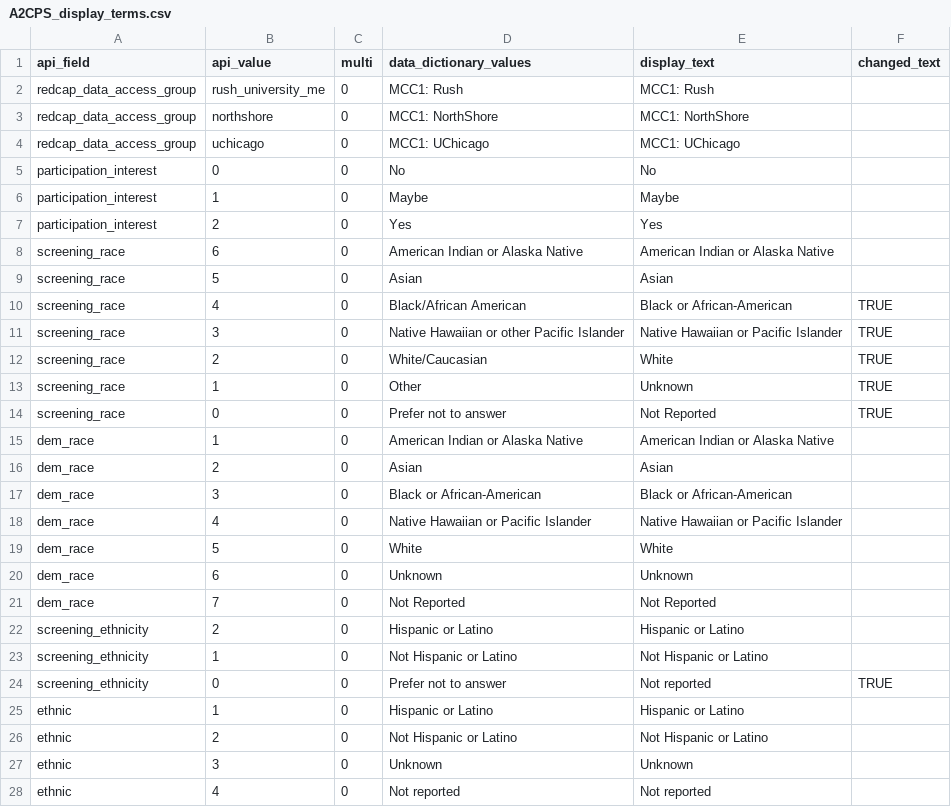
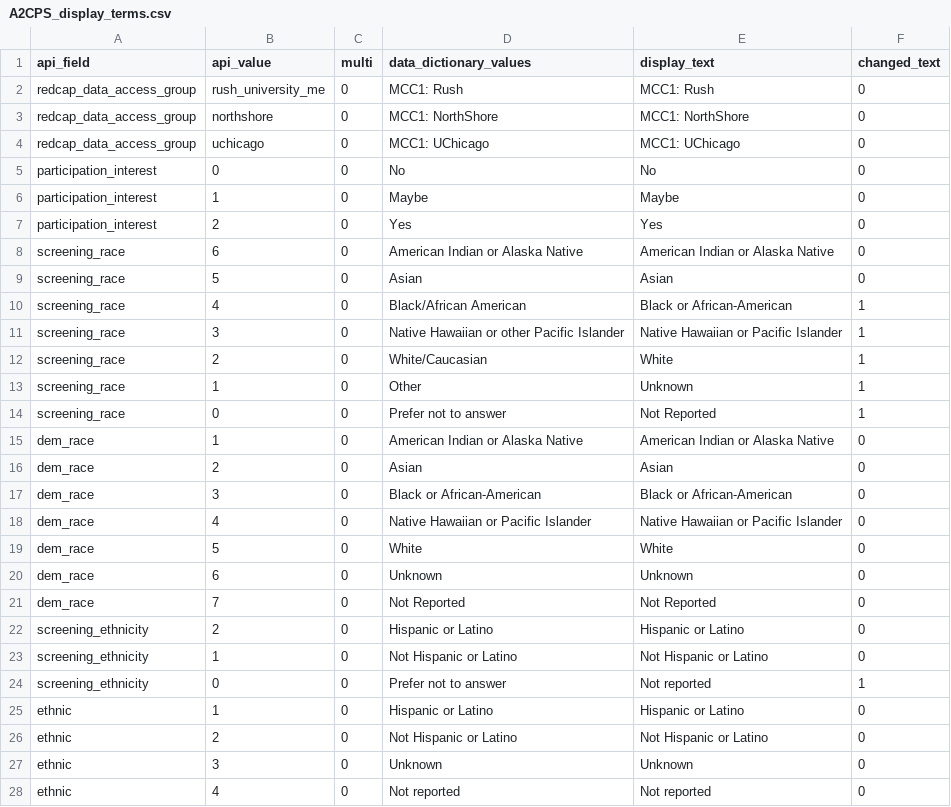
Before and after one commit to TACC/a2cps-weekly-dash, a CSV file: src/assets/A2CPS_display_terms.csv, drawn as a sheet; only a part is shown; the diff covers the shown part only.

```diff
--- a/src/assets/A2CPS_display_terms.csv
+++ b/src/assets/A2CPS_display_terms.csv
@@ -1,28 +1,28 @@
 api_field,api_value,multi,data_dictionary_values,display_text,changed_text
-redcap_data_access_group,rush_university_me,0,MCC1: Rush,MCC1: Rush,
-redcap_data_access_group,northshore,0,MCC1: NorthShore,MCC1: NorthShore,
-redcap_data_access_group,uchicago,0,MCC1: UChicago,MCC1: UChicago,
-participation_interest,0,0,No,No,
-participation_interest,1,0,Maybe,Maybe,
-participation_interest,2,0,Yes,Yes,
-screening_race,6,0,American Indian or Alaska Native,American Indian or Alaska Native,
-screening_race,5,0,Asian,Asian,
-screening_race,4,0,Black/African American,Black or African-American,TRUE
-screening_race,3,0,Native Hawaiian or other Pacific Islander,Native Hawaiian or Pacific Islander,TRUE
-screening_race,2,0,White/Caucasian,White,TRUE
-screening_race,1,0,Other,Unknown,TRUE
-screening_race,0,0,Prefer not to answer,Not Reported,TRUE
-dem_race,1,0,American Indian or Alaska Native,American Indian or Alaska Native,
-dem_race,2,0,Asian,Asian,
-dem_race,3,0,Black or African-American,Black or African-American,
-dem_race,4,0,Native Hawaiian or Pacific Islander,Native Hawaiian or Pacific Islander,
-dem_race,5,0,White,White,
-dem_race,6,0,Unknown,Unknown,
-dem_race,7,0,Not Reported,Not Reported,
-screening_ethnicity,2,0,Hispanic or Latino,Hispanic or Latino,
-screening_ethnicity,1,0,Not Hispanic or Latino,Not Hispanic or Latino,
-screening_ethnicity,0,0,Prefer not to answer,Not reported,TRUE
-ethnic,1,0,Hispanic or Latino,Hispanic or Latino,
-ethnic,2,0,Not Hispanic or Latino,Not Hispanic or Latino,
-ethnic,3,0,Unknown,Unknown,
-ethnic,4,0,Not reported,Not reported,
+redcap_data_access_group,rush_university_me,0,MCC1: Rush,MCC1: Rush,0
+redcap_data_access_group,northshore,0,MCC1: NorthShore,MCC1: NorthShore,0
+redcap_data_access_group,uchicago,0,MCC1: UChicago,MCC1: UChicago,0
+participation_interest,0,0,No,No,0
+participation_interest,1,0,Maybe,Maybe,0
+participation_interest,2,0,Yes,Yes,0
+screening_race,6,0,American Indian or Alaska Native,American Indian or Alaska Native,0
+screening_race,5,0,Asian,Asian,0
+screening_race,4,0,Black/African American,Black or African-American,1
+screening_race,3,0,Native Hawaiian or other Pacific Islander,Native Hawaiian or Pacific Islander,1
+screening_race,2,0,White/Caucasian,White,1
+screening_race,1,0,Other,Unknown,1
+screening_race,0,0,Prefer not to answer,Not Reported,1
+dem_race,1,0,American Indian or Alaska Native,American Indian or Alaska Native,0
+dem_race,2,0,Asian,Asian,0
+dem_race,3,0,Black or African-American,Black or African-American,0
+dem_race,4,0,Native Hawaiian or Pacific Islander,Native Hawaiian or Pacific Islander,0
+dem_race,5,0,White,White,0
+dem_race,6,0,Unknown,Unknown,0
+dem_race,7,0,Not Reported,Not Reported,0
+screening_ethnicity,2,0,Hispanic or Latino,Hispanic or Latino,0
+screening_ethnicity,1,0,Not Hispanic or Latino,Not Hispanic or Latino,0
+screening_ethnicity,0,0,Prefer not to answer,Not reported,1
+ethnic,1,0,Hispanic or Latino,Hispanic or Latino,0
+ethnic,2,0,Not Hispanic or Latino,Not Hispanic or Latino,0
+ethnic,3,0,Unknown,Unknown,0
+ethnic,4,0,Not reported,Not reported,0
```
Also changed, not shown: 45 edited cells elsewhere in this file, 2 other files.
